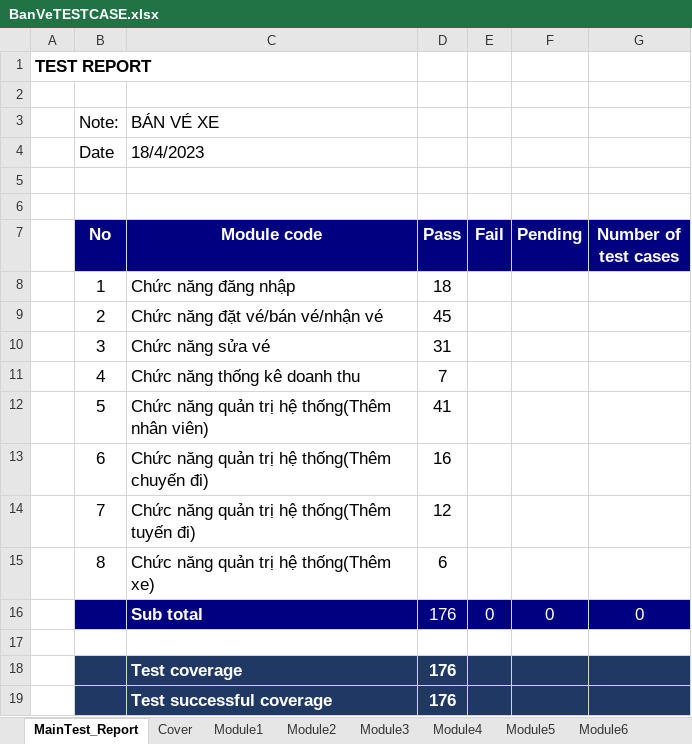
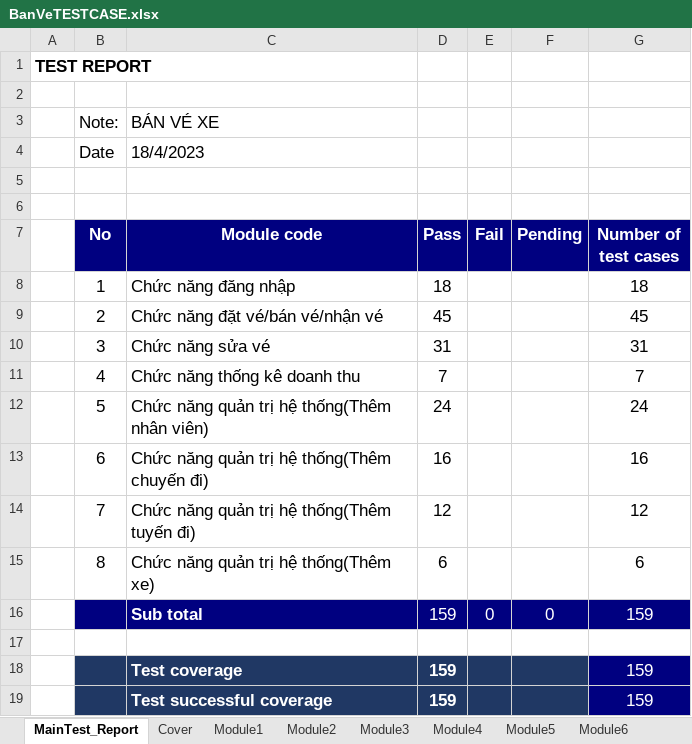
Before and after one commit to VyKhoi/BookingCoach, an Excel workbook: BanVeTESTCASE.xlsx, sheet MainTest_Report, drawn as a sheet; values as stored, in another font and other column widths than the file's, no borders; conditional formats not drawn; the diff names each change by its address in the sheet, - before the commit and + after, or states it on an @@ line.

```diff
--- a/BanVeTESTCASE.xlsx (sheet MainTest_Report)
+++ b/BanVeTESTCASE.xlsx (sheet MainTest_Report)
-G8 (Number of test cases): (empty)
+G8 (Number of test cases): 18
-G9 (Number of test cases): (empty)
+G9 (Number of test cases): 45
-G10 (Number of test cases): (empty)
+G10 (Number of test cases): 31
-G11 (Number of test cases): (empty)
+G11 (Number of test cases): 7
-D12 (Pass): 41
+D12 (Pass): 24
-G12 (Number of test cases): (empty)
+G12 (Number of test cases): 24
-G13 (Number of test cases): (empty)
+G13 (Number of test cases): 16
-G14 (Number of test cases): (empty)
+G14 (Number of test cases): 12
-G15 (Number of test cases): (empty)
+G15 (Number of test cases): 6
-D16 (Pass): 176
+D16 (Pass): 159
-G16 (Number of test cases): 0
+G16 (Number of test cases): 159
-D18:D19 (Pass): 176
+D18:D19 (Pass): 159
-G18:G19 (Number of test cases): (empty)
+G18:G19 (Number of test cases): 159
-G18:G19 fill: #203864
+G18:G19 fill: #000080
```
Also changed, not shown: sheet Module5, sheet Module2, sheet Module7, sheet Module3, 2 other files.
